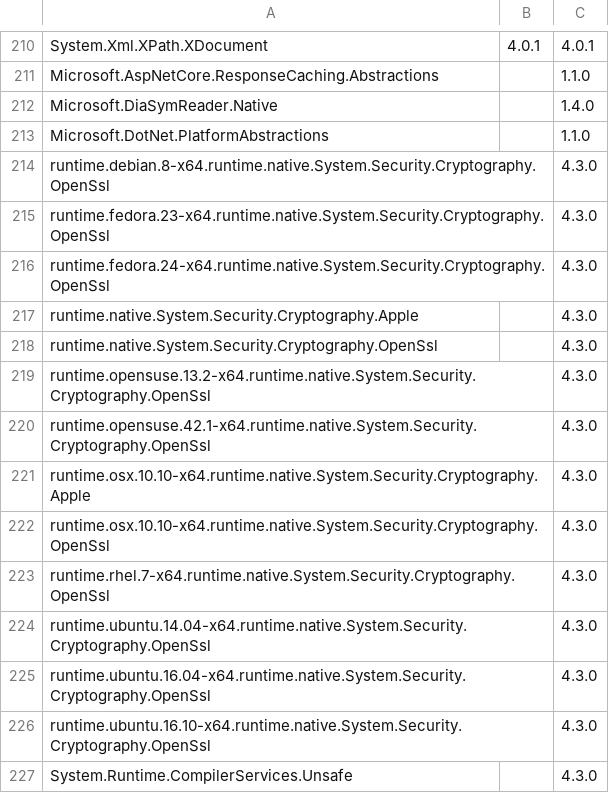
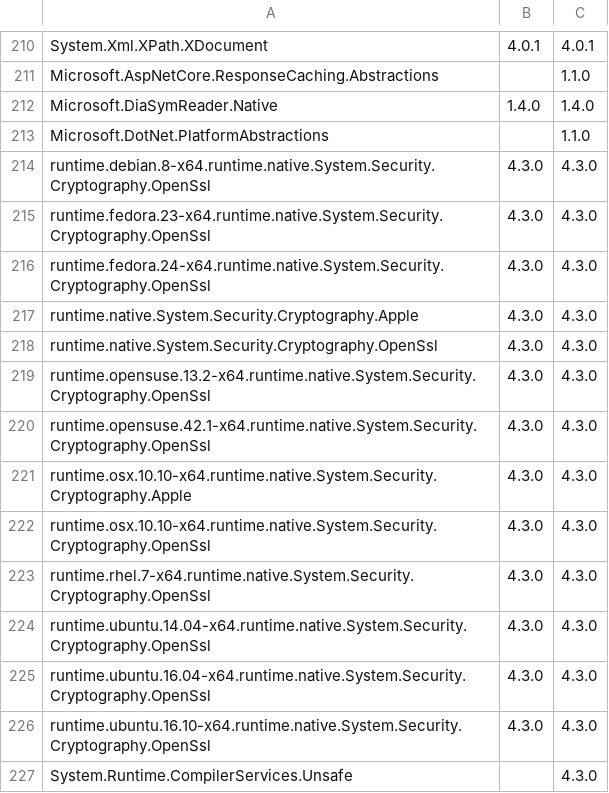
Before and after one commit to leecow/DotNetVersioningTool, a CSV file: dotnet_supported_package_versions.csv, drawn as a sheet; only a part is shown, gaps mark what is left out.

Commit message:
Add missing LTS package versions
Updated some of the package versions that I could verify.

```diff
--- a/dotnet_supported_package_versions.csv
+++ b/dotnet_supported_package_versions.csv
@@ -211,17 +211,17 @@ System.Xml.XPath.XDocument,4.0.1,4.0.1
 Microsoft.AspNetCore.ResponseCaching.Abstractions,,1.1.0
-Microsoft.DiaSymReader.Native,,1.4.0
+Microsoft.DiaSymReader.Native,1.4.0,1.4.0
 Microsoft.DotNet.PlatformAbstractions,,1.1.0
-runtime.debian.8-x64.runtime.native.System.Security.Cryptography.OpenSsl,,4.3.0
-runtime.fedora.23-x64.runtime.native.System.Security.Cryptography.OpenSsl,,4.3.0
-runtime.fedora.24-x64.runtime.native.System.Security.Cryptography.OpenSsl,,4.3.0
-runtime.native.System.Security.Cryptography.Apple,,4.3.0
-runtime.native.System.Security.Cryptography.OpenSsl,,4.3.0
-runtime.opensuse.13.2-x64.runtime.native.System.Security.Cryptography.OpenSsl,,4.3.0
-runtime.opensuse.42.1-x64.runtime.native.System.Security.Cryptography.OpenSsl,,4.3.0
-runtime.osx.10.10-x64.runtime.native.System.Security.Cryptography.Apple,,4.3.0
-runtime.osx.10.10-x64.runtime.native.System.Security.Cryptography.OpenSsl,,4.3.0
-runtime.rhel.7-x64.runtime.native.System.Security.Cryptography.OpenSsl,,4.3.0
-runtime.ubuntu.14.04-x64.runtime.native.System.Security.Cryptography.OpenSsl,,4.3.0
-runtime.ubuntu.16.04-x64.runtime.native.System.Security.Cryptography.OpenSsl,,4.3.0
-runtime.ubuntu.16.10-x64.runtime.native.System.Security.Cryptography.OpenSsl,,4.3.0
+runtime.debian.8-x64.runtime.native.System.Security.Cryptography.OpenSsl,4.3.0,4.3.0
+runtime.fedora.23-x64.runtime.native.System.Security.Cryptography.OpenSsl,4.3.0,4.3.0
+runtime.fedora.24-x64.runtime.native.System.Security.Cryptography.OpenSsl,4.3.0,4.3.0
+runtime.native.System.Security.Cryptography.Apple,4.3.0,4.3.0
+runtime.native.System.Security.Cryptography.OpenSsl,4.3.0,4.3.0
+runtime.opensuse.13.2-x64.runtime.native.System.Security.Cryptography.OpenSsl,4.3.0,4.3.0
+runtime.opensuse.42.1-x64.runtime.native.System.Security.Cryptography.OpenSsl,4.3.0,4.3.0
+runtime.osx.10.10-x64.runtime.native.System.Security.Cryptography.Apple,4.3.0,4.3.0
+runtime.osx.10.10-x64.runtime.native.System.Security.Cryptography.OpenSsl,4.3.0,4.3.0
+runtime.rhel.7-x64.runtime.native.System.Security.Cryptography.OpenSsl,4.3.0,4.3.0
+runtime.ubuntu.14.04-x64.runtime.native.System.Security.Cryptography.OpenSsl,4.3.0,4.3.0
+runtime.ubuntu.16.04-x64.runtime.native.System.Security.Cryptography.OpenSsl,4.3.0,4.3.0
+runtime.ubuntu.16.10-x64.runtime.native.System.Security.Cryptography.OpenSsl,4.3.0,4.3.0
 System.Runtime.CompilerServices.Unsafe,,4.3.0
```
